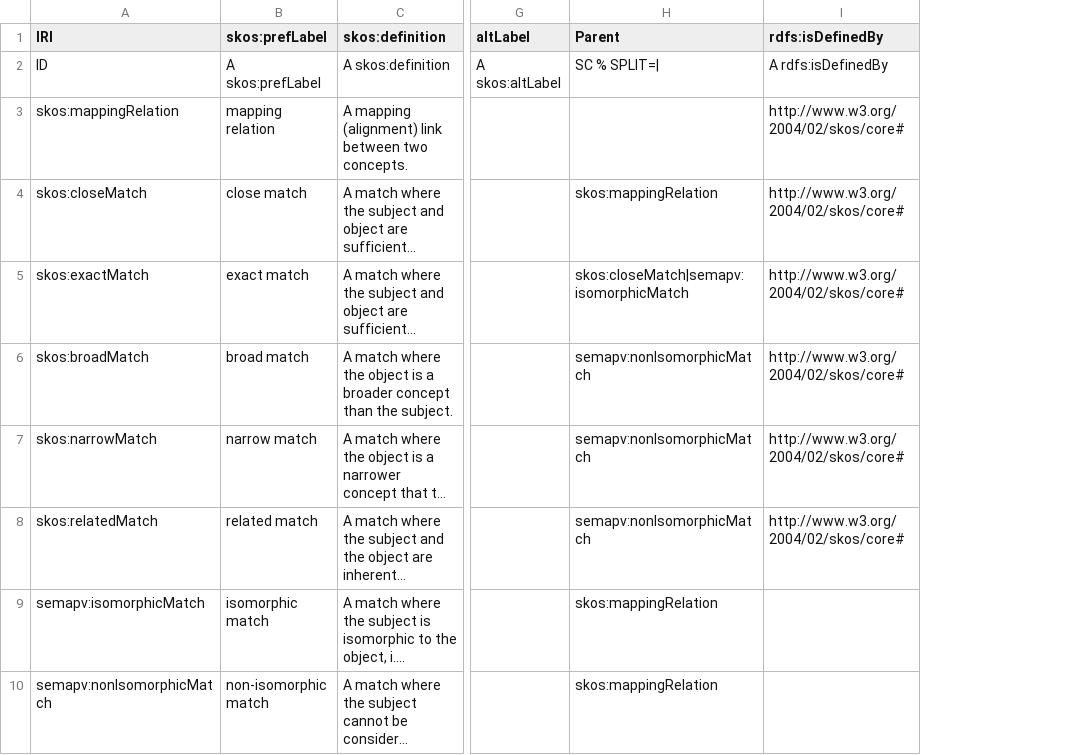
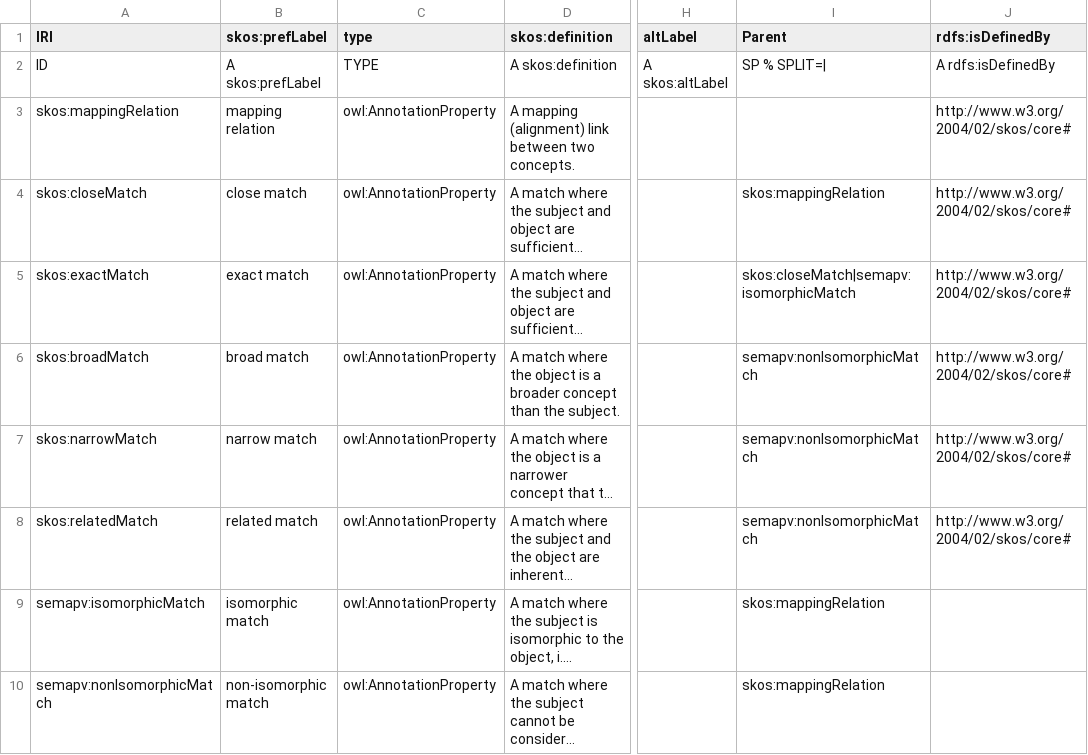
Before and after one commit to mapping-commons/semantic-mapping-vocabulary, a TSV file: semapv-properties.tsv, drawn as a sheet; only a part is shown, gaps mark what is left out; long unchanged cells end in …; addresses are those after the commit; the diff names each change by its address in the sheet, - before the commit and + after, or states it on an @@ line.

Commit message:
Define mapping relations as annotation properties.

```diff
--- a/semapv-properties.tsv
+++ b/semapv-properties.tsv
+column C (type), rows 2-10: TYPE | owl:AnnotationProperty | owl:AnnotationProperty | owl:AnnotationProperty | owl:AnnotationProperty | owl:AnnotationProperty | owl:AnnotationProperty | owl:AnnotationProperty | owl:AnnotationProperty
-I2 (Parent): SC % SPLIT=|
+I2 (Parent): SP % SPLIT=|
```
